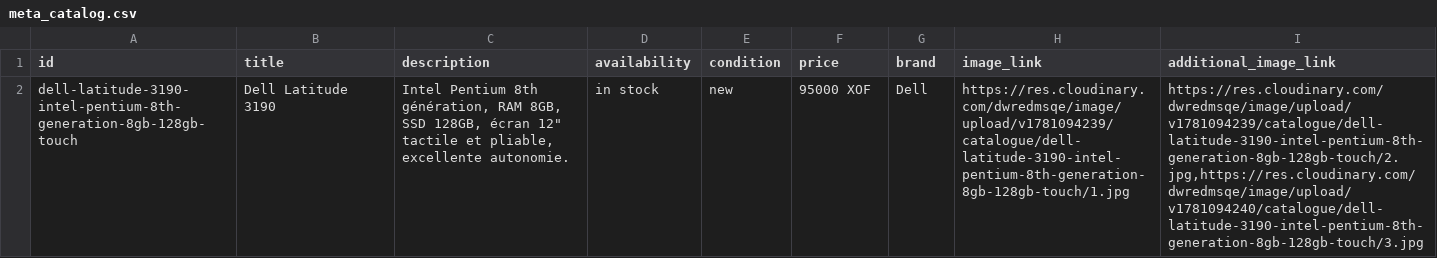
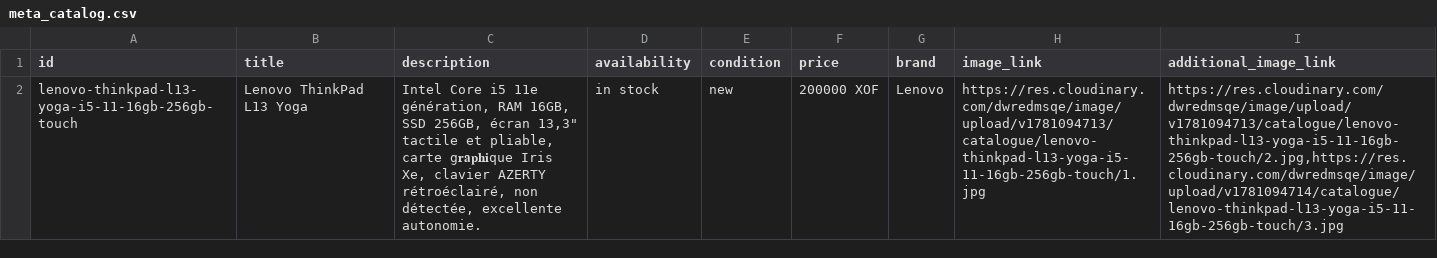
Before and after one commit to Pm-GUENE/catalogue-whatsapp, a CSV file: meta_catalog.csv, drawn as a sheet; the diff names each change by its address in the sheet, - before the commit and + after, or states it on an @@ line.

Commit message:
Update Meta catalog CSV

```diff
--- a/meta_catalog.csv
+++ b/meta_catalog.csv
-A2 (id): dell-latitude-3190-intel-pentium-8th-generation-8gb-128gb-touch
+A2 (id): lenovo-thinkpad-l13-yoga-i5-11-16gb-256gb-touch
-B2 (title): Dell Latitude 3190
+B2 (title): Lenovo ThinkPad L13 Yoga
-C2 (description): Intel Pentium 8th génération, RAM 8GB, SSD 128GB, écran 12" tactile et pliable, excellente autonomie.
+C2 (description): Intel Core i5 11e génération, RAM 16GB, SSD 256GB, écran 13,3" tactile et pliable, carte g𝐫𝐚𝐩𝐡𝐢que Iris Xe, clavier AZERTY rétroéclairé, non détectée, excellente autonomie.
-F2 (price): 95000 XOF
+F2 (price): 200000 XOF
-G2 (brand): Dell
+G2 (brand): Lenovo
-H2 (image_link): https://res.cloudinary.com/dwredmsqe/image/upload/v1781094239/catalogue/dell-latitude-3190-intel-pentium-8th-generation-8gb-128gb-touch/1.jpg
+H2 (image_link): https://res.cloudinary.com/dwredmsqe/image/upload/v1781094713/catalogue/lenovo-thinkpad-l13-yoga-i5-11-16gb-256gb-touch/1.jpg
-I2 (additional_image_link): https://res.cloudinary.com/dwredmsqe/image/upload/v1781094239/catalogue/dell-latitude-3190-intel-pentium-8th-generation-8gb-128gb-touch/2.jpg,https://res.cloudinary.com/dwredmsqe/image/upload/v1781094240/catalogue/dell-latitude-3190-intel-pentium-8th-generation-8gb-128gb-touch/3.jpg
+I2 (additional_image_link): https://res.cloudinary.com/dwredmsqe/image/upload/v1781094713/catalogue/lenovo-thinkpad-l13-yoga-i5-11-16gb-256gb-touch/2.jpg,https://res.cloudinary.com/dwredmsqe/image/upload/v1781094714/catalogue/lenovo-thinkpad-l13-yoga-i5-11-16gb-256gb-touch/3.jpg
```
